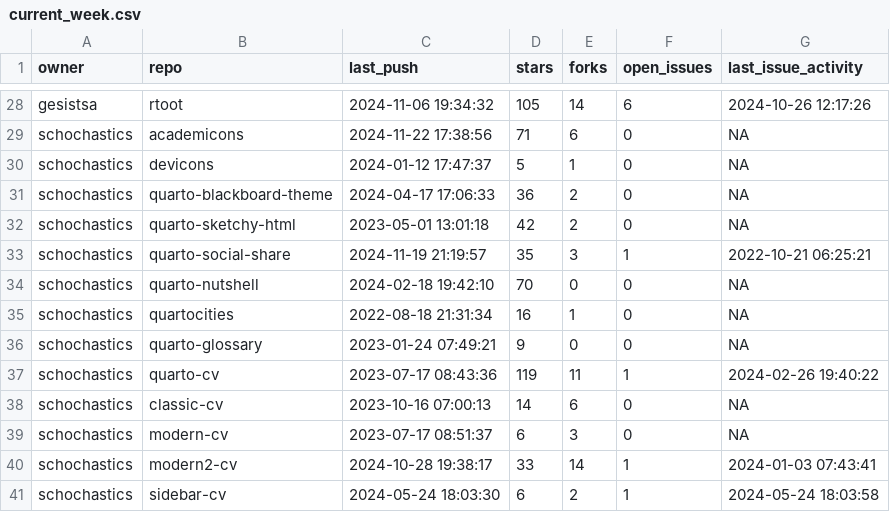
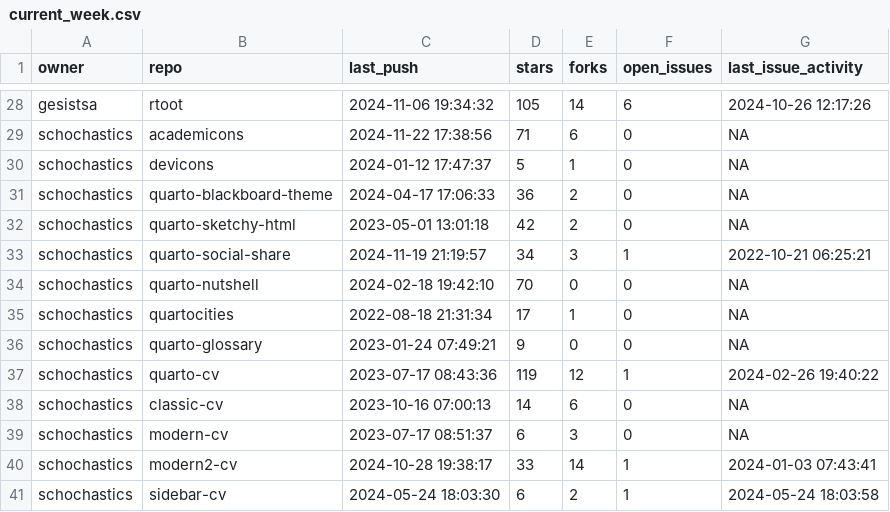
Before and after one commit to schochastics/gh-dashboard, a CSV file: current_week.csv, drawn as a sheet; only a part is shown, gaps mark what is left out.

```diff
--- a/current_week.csv
+++ b/current_week.csv
@@ -32,7 +32,7 @@
 "schochastics","quarto-sketchy-html",2023-05-01 13:01:18,42,2,0,NA
-"schochastics","quarto-social-share",2024-11-19 21:19:57,35,3,1,2022-10-21 06:25:21
+"schochastics","quarto-social-share",2024-11-19 21:19:57,34,3,1,2022-10-21 06:25:21
 "schochastics","quarto-nutshell",2024-02-18 19:42:10,70,0,0,NA
-"schochastics","quartocities",2022-08-18 21:31:34,16,1,0,NA
+"schochastics","quartocities",2022-08-18 21:31:34,17,1,0,NA
 "schochastics","quarto-glossary",2023-01-24 07:49:21,9,0,0,NA
-"schochastics","quarto-cv",2023-07-17 08:43:36,119,11,1,2024-02-26 19:40:22
+"schochastics","quarto-cv",2023-07-17 08:43:36,119,12,1,2024-02-26 19:40:22
 "schochastics","classic-cv",2023-10-16 07:00:13,14,6,0,NA
```
Also changed, not shown: last_week.csv.
